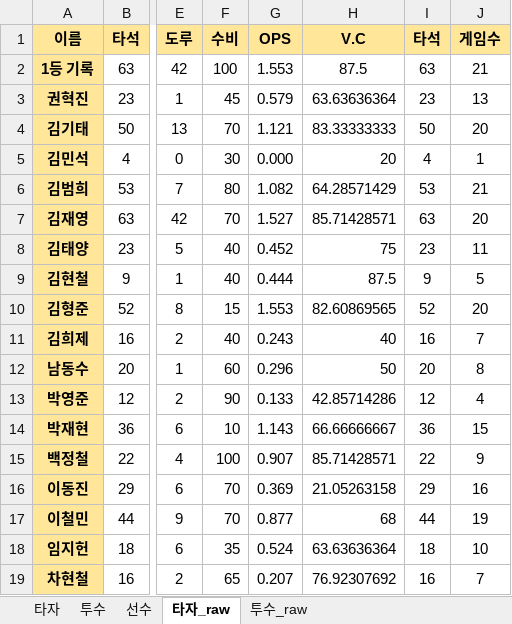
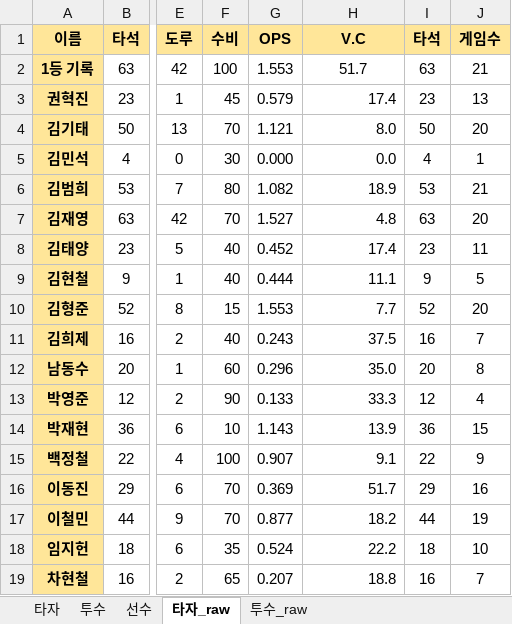
Before and after one commit to akffhaos95/rascal_photo_card, an Excel workbook: public/rascal_data.xlsx, sheet 타자_raw, drawn as a sheet; only a part is shown, gaps mark what is left out; values as stored, in another font and other column widths than the file's, no borders; charts and pictures not drawn; the diff names each change by its address in the sheet, - before the commit and + after, or states it on an @@ line.

```diff
--- a/public/rascal_data.xlsx (sheet 타자_raw)
+++ b/public/rascal_data.xlsx (sheet 타자_raw)
-H2 (V.C): 87.5
+H2 (V.C): 51.7
-H3 (V.C): 63.63636364
+H3 (V.C): 17.4
-H4 (V.C): 83.33333333
+H4 (V.C): 8.0
-H5 (V.C): 20
+H5 (V.C): 0.0
-H6 (V.C): 64.28571429
+H6 (V.C): 18.9
-H7 (V.C): 85.71428571
+H7 (V.C): 4.8
-H8 (V.C): 75
+H8 (V.C): 17.4
-H9 (V.C): 87.5
+H9 (V.C): 11.1
-H10 (V.C): 82.60869565
+H10 (V.C): 7.7
-H11 (V.C): 40
+H11 (V.C): 37.5
-H12 (V.C): 50
+H12 (V.C): 35.0
-H13 (V.C): 42.85714286
+H13 (V.C): 33.3
-H14 (V.C): 66.66666667
+H14 (V.C): 13.9
-H15 (V.C): 85.71428571
+H15 (V.C): 9.1
-H16 (V.C): 21.05263158
+H16 (V.C): 51.7
-H17 (V.C): 68
+H17 (V.C): 18.2
-H18 (V.C): 63.63636364
+H18 (V.C): 22.2
-H19 (V.C): 76.92307692
+H19 (V.C): 18.8
```
Also changed, not shown: sheet 타자, sheet 선수, charts or pictures, 24 other files.
